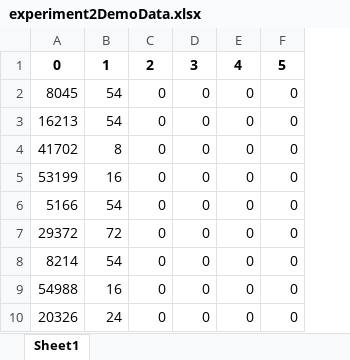
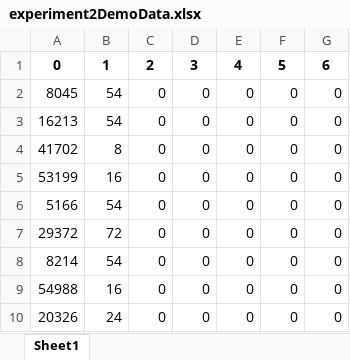
Before and after one commit to JensManfeldt/EFX-algo, an Excel workbook: Implementation/Python/experiment2DemoData.xlsx, sheet Sheet1, drawn as a sheet; only a part is shown; values as stored, in another font and other column widths than the file's, no borders; the diff names each change by its address in the sheet, - before the commit and + after, or states it on an @@ line.

```diff
--- a/Implementation/Python/experiment2DemoData.xlsx (sheet Sheet1)
+++ b/Implementation/Python/experiment2DemoData.xlsx (sheet Sheet1)
+column G, rows 1-10: 6 | 0 | 0 | 0 | 0 | 0 | 0 | 0 | 0 | 0
```
Also changed, not shown: Implementation/Python/demoData.xlsx, Implementation/Python/experiment2RealData.xlsx, 27 other files.
